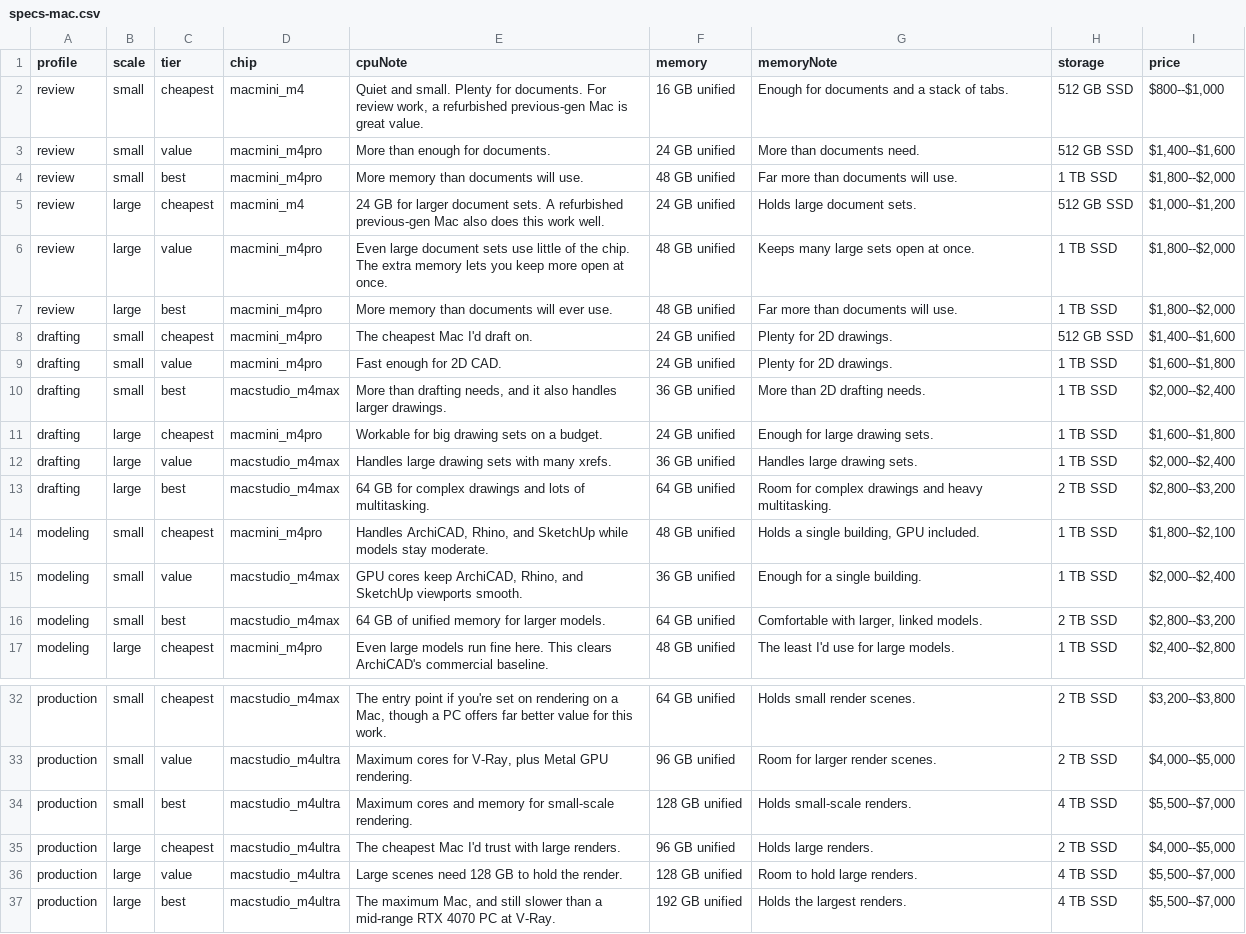
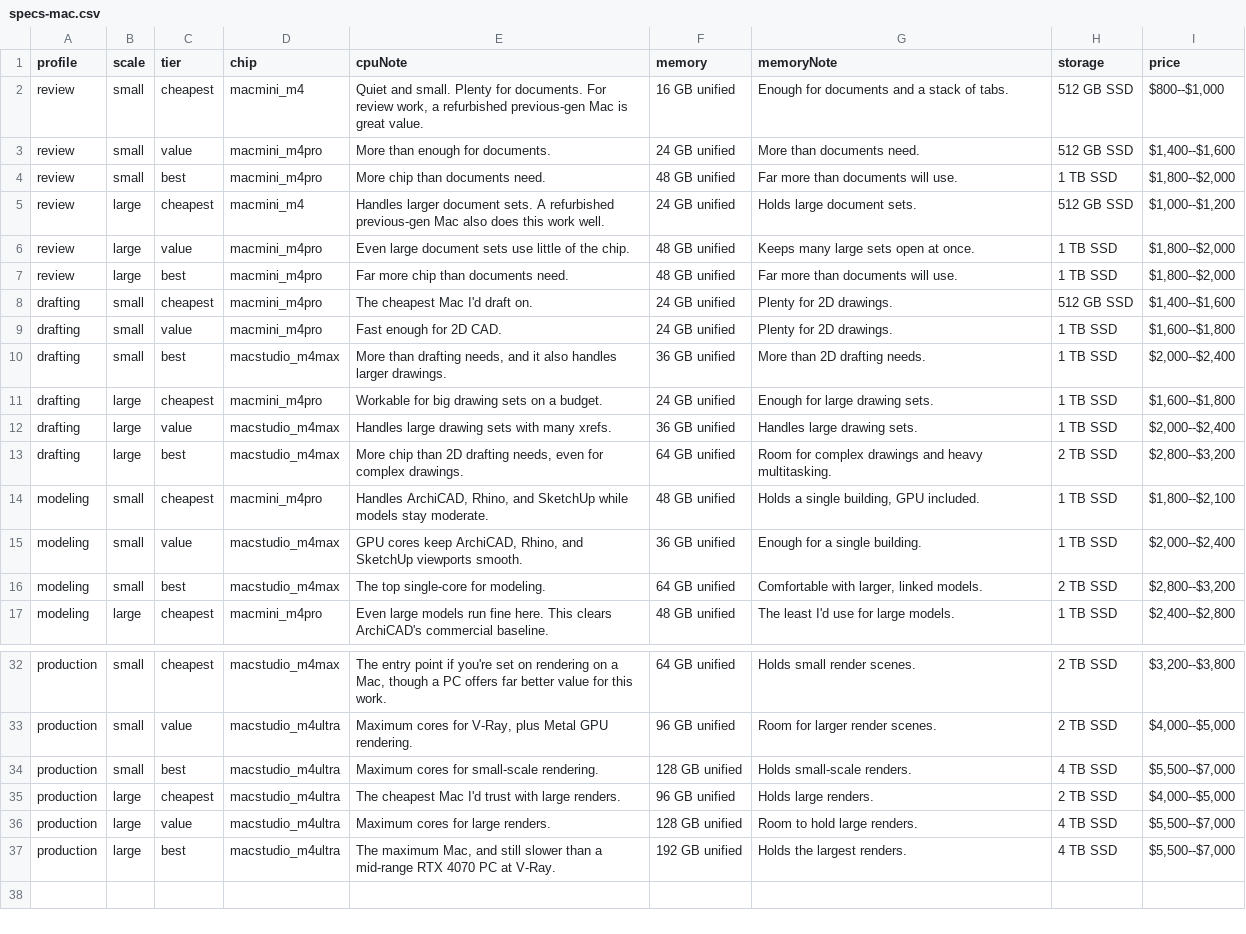
Before and after one commit to mstinnett/architecturetools, a CSV file: data/specs-mac.csv, drawn as a sheet; only a part is shown, gaps mark what is left out.

```diff
--- a/data/specs-mac.csv
+++ b/data/specs-mac.csv
@@ -3,6 +3,6 @@ review,small,cheapest,macmini_m4,"Quiet and small. Plenty for documents. For rev
 review,small,value,macmini_m4pro,More than enough for documents.,24 GB unified,More than documents need.,512 GB SSD,"$1,400--$1,600"
-review,small,best,macmini_m4pro,More memory than documents will use.,48 GB unified,Far more than documents will use.,1 TB SSD,"$1,800--$2,000"
-review,large,cheapest,macmini_m4,24 GB for larger document sets. A refurbished previous-gen Mac also does this work well.,24 GB unified,Holds large document sets.,512 GB SSD,"$1,000--$1,200"
-review,large,value,macmini_m4pro,Even large document sets use little of the chip. The extra memory lets you keep more open at once.,48 GB unified,Keeps many large sets open at once.,1 TB SSD,"$1,800--$2,000"
-review,large,best,macmini_m4pro,More memory than documents will ever use.,48 GB unified,Far more than documents will use.,1 TB SSD,"$1,800--$2,000"
+review,small,best,macmini_m4pro,More chip than documents need.,48 GB unified,Far more than documents will use.,1 TB SSD,"$1,800--$2,000"
+review,large,cheapest,macmini_m4,Handles larger document sets. A refurbished previous-gen Mac also does this work well.,24 GB unified,Holds large document sets.,512 GB SSD,"$1,000--$1,200"
+review,large,value,macmini_m4pro,Even large document sets use little of the chip.,48 GB unified,Keeps many large sets open at once.,1 TB SSD,"$1,800--$2,000"
+review,large,best,macmini_m4pro,Far more chip than documents need.,48 GB unified,Far more than documents will use.,1 TB SSD,"$1,800--$2,000"
 drafting,small,cheapest,macmini_m4pro,The cheapest Mac I'd draft on.,24 GB unified,Plenty for 2D drawings.,512 GB SSD,"$1,400--$1,600"
@@ -12,6 +12,6 @@ drafting,large,cheapest,macmini_m4pro,Workable for big drawing sets on a budget.
 drafting,large,value,macstudio_m4max,Handles large drawing sets with many xrefs.,36 GB unified,Handles large drawing sets.,1 TB SSD,"$2,000--$2,400"
-drafting,large,best,macstudio_m4max,64 GB for complex drawings and lots of multitasking.,64 GB unified,Room for complex drawings and heavy multitasking.,2 TB SSD,"$2,800--$3,200"
+drafting,large,best,macstudio_m4max,"More chip than 2D drafting needs, even for complex drawings.",64 GB unified,Room for complex drawings and heavy multitasking.,2 TB SSD,"$2,800--$3,200"
 modeling,small,cheapest,macmini_m4pro,"Handles ArchiCAD, Rhino, and SketchUp while models stay moderate.",48 GB unified,"Holds a single building, GPU included.",1 TB SSD,"$1,800--$2,100"
 modeling,small,value,macstudio_m4max,"GPU cores keep ArchiCAD, Rhino, and SketchUp viewports smooth.",36 GB unified,Enough for a single building.,1 TB SSD,"$2,000--$2,400"
-modeling,small,best,macstudio_m4max,64 GB of unified memory for larger models.,64 GB unified,"Comfortable with larger, linked models.",2 TB SSD,"$2,800--$3,200"
+modeling,small,best,macstudio_m4max,The top single-core for modeling.,64 GB unified,"Comfortable with larger, linked models.",2 TB SSD,"$2,800--$3,200"
 modeling,large,cheapest,macmini_m4pro,Even large models run fine here. This clears ArchiCAD's commercial baseline.,48 GB unified,The least I'd use for large models.,1 TB SSD,"$2,400--$2,800"
@@ -33,5 +33,5 @@ production,small,cheapest,macstudio_m4max,"The entry point if you're set on rend
 production,small,value,macstudio_m4ultra,"Maximum cores for V-Ray, plus Metal GPU rendering.",96 GB unified,Room for larger render scenes.,2 TB SSD,"$4,000--$5,000"
-production,small,best,macstudio_m4ultra,Maximum cores and memory for small-scale rendering.,128 GB unified,Holds small-scale renders.,4 TB SSD,"$5,500--$7,000"
+production,small,best,macstudio_m4ultra,Maximum cores for small-scale rendering.,128 GB unified,Holds small-scale renders.,4 TB SSD,"$5,500--$7,000"
 production,large,cheapest,macstudio_m4ultra,The cheapest Mac I'd trust with large renders.,96 GB unified,Holds large renders.,2 TB SSD,"$4,000--$5,000"
-production,large,value,macstudio_m4ultra,Large scenes need 128 GB to hold the render.,128 GB unified,Room to hold large renders.,4 TB SSD,"$5,500--$7,000"
+production,large,value,macstudio_m4ultra,Maximum cores for large renders.,128 GB unified,Room to hold large renders.,4 TB SSD,"$5,500--$7,000"
 production,large,best,macstudio_m4ultra,"The maximum Mac, and still slower than a mid-range RTX 4070 PC at V-Ray.",192 GB unified,Holds the largest renders.,4 TB SSD,"$5,500--$7,000"
```
Also changed, not shown: 2 other files.
